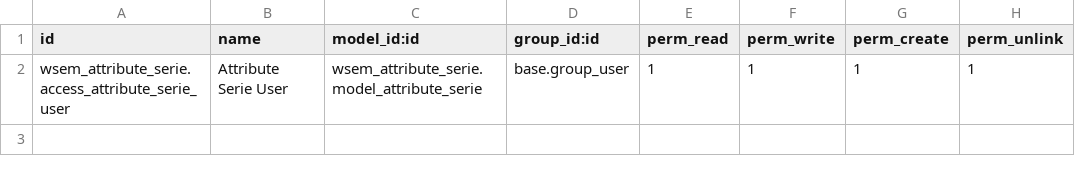
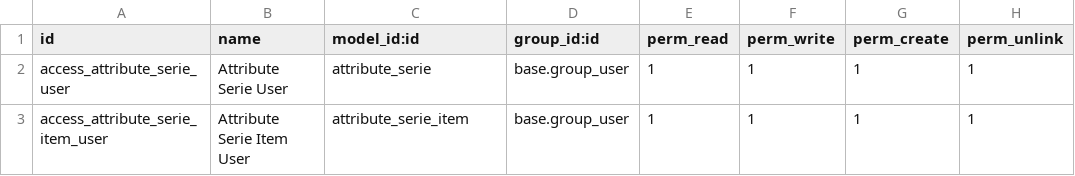
Before and after one commit to wsemantic/wsem_attribute_serie, a CSV file: security/ir.model.access.csv, drawn as a sheet.

Commit message:
security

```diff
--- a/security/ir.model.access.csv
+++ b/security/ir.model.access.csv
@@ -1,2 +1,3 @@
 id,name,model_id:id,group_id:id,perm_read,perm_write,perm_create,perm_unlink
-wsem_attribute_serie.access_attribute_serie_user,Attribute Serie User,wsem_attribute_serie.model_attribute_serie,base.group_user,1,1,1,1
+access_attribute_serie_user,Attribute Serie User,attribute_serie,base.group_user,1,1,1,1
+access_attribute_serie_item_user,Attribute Serie Item User,attribute_serie_item,base.group_user,1,1,1,1
```
Also changed, not shown: 1 other file.
